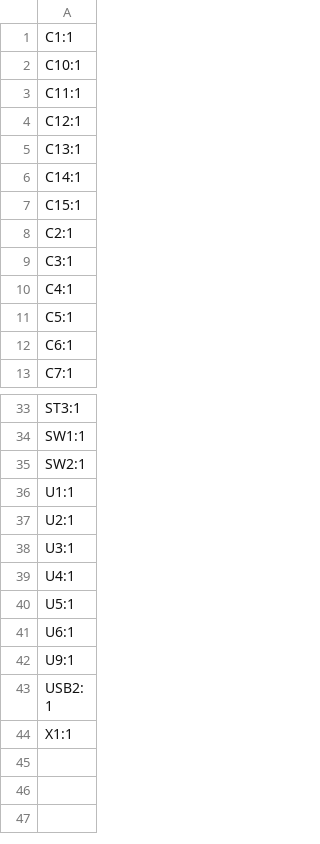
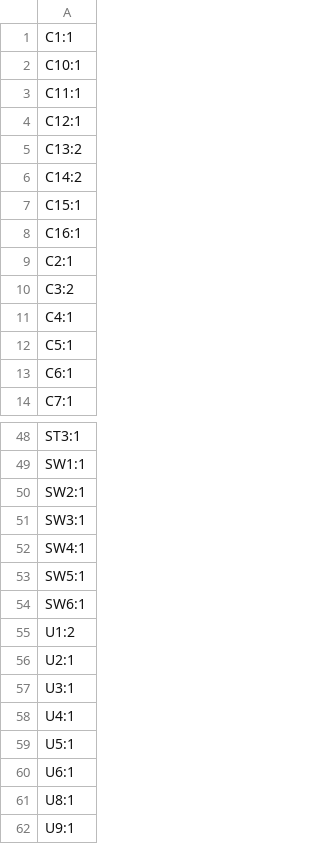
Before and after one commit to kuehnelth/riichi_display, a CSV file: Hardware/production/designators.csv, drawn as a sheet; only a part is shown, gaps mark what is left out; the shorter side is filled out with more unchanged rows; the diff covers the shown part only.

```diff
--- a/Hardware/production/designators.csv
+++ b/Hardware/production/designators.csv
@@ -4,7 +4,8 @@ C11:1
 C12:1
-C13:1
-C14:1
+C13:2
+C14:2
 C15:1
+C16:1
 C2:1
-C3:1
+C3:2
 C4:1
@@ -35,3 +50,7 @@ SW1:1
 SW2:1
-U1:1
+SW3:1
+SW4:1
+SW5:1
+SW6:1
+U1:2
 U2:1
@@ -41,2 +60,3 @@ U5:1
 U6:1
+U8:1
 U9:1
```
Also changed, not shown: 14 added rows and 3 edited cells elsewhere in this file, Hardware/production/bom.csv, Hardware/production/positions.csv, 8 other files.
